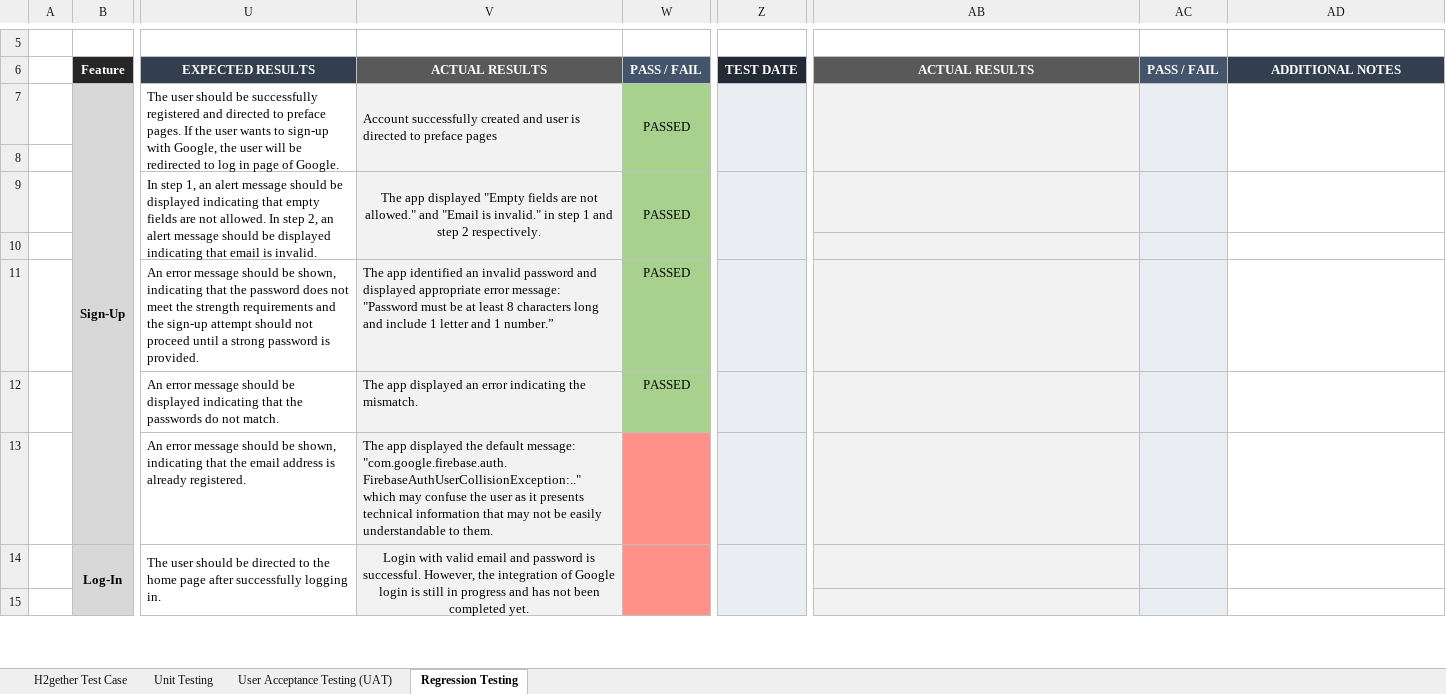
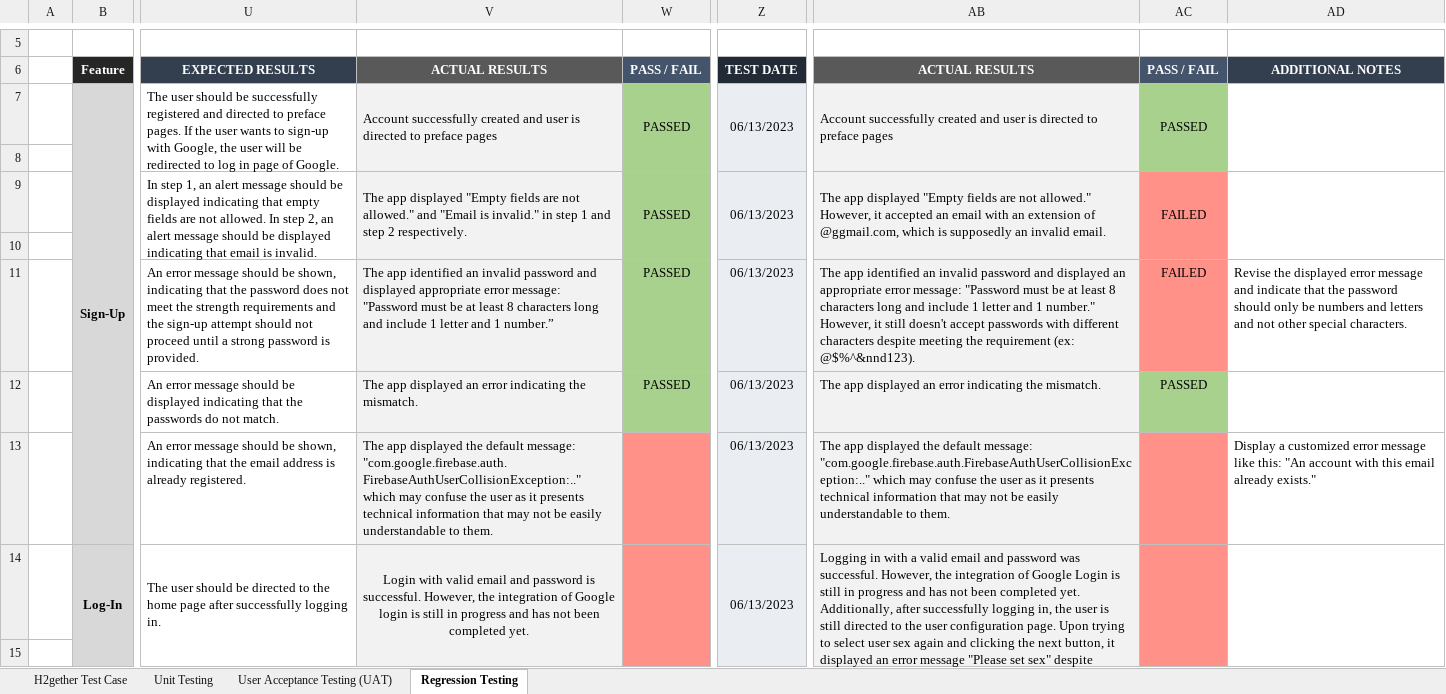
Before and after one commit to irishmicoletcando/h2gether-mobile-app, an Excel workbook: Test Cases.xlsx, sheet Regression Testing, drawn as a sheet; only a part is shown, gaps mark what is left out; values as stored, in another font and other column widths than the file's, no borders; charts and pictures and conditional formats not drawn; the diff covers the shown part only; the diff names each change by its address in the sheet, - before the commit and + after, or states it on an @@ line.

Commit message:
Regression Testing: Test the Version 4 (Sign up, log in, preface, and user configuration pages)

```diff
--- a/Test Cases.xlsx (sheet Regression Testing)
+++ b/Test Cases.xlsx (sheet Regression Testing)
-Z7: (empty)
+Z7: 06/13/2023
-AB7: (empty)
+AB7: Account successfully created and user is directed to preface pages
-AC7: (empty)
+AC7: PASSED
-AC7 fill: #EAEEF3
+AC7 fill: #A9D18E
-AC8 fill: none
+AC8 fill: #A9D18E
-V9 alignment: center
+V9 alignment: left
-Z9: (empty)
+Z9: 06/13/2023
-AB9: (empty)
+AB9: The app displayed "Empty fields are not allowed." However, it accepted an email with an extension of @ggmail.com, which is supposedly an invalid email.
+AB9:AB10 merged
-AC9: (empty)
+AC9: FAILED
-AC9:AC11 fill: #EAEEF3
+AC9:AC11 fill: #FF9189
+AC9:AC10 merged
+AD9:AD10 merged
-Z11:Z14: (empty)
+Z11:Z14: 06/13/2023
-AB11: (empty)
+AB11: The app identified an invalid password and displayed an appropriate error message: "Password must be at least 8 characters long and include 1 letter and 1 number." However, it still doesn't accept passwords with different characters despite meeting the requirement (ex: @$%^&nnd123).
-AC11: (empty)
+AC11: FAILED
-AD11: (empty)
+AD11: Revise the displayed error message and indicate that the password should only be numbers and letters and not other special characters.
-AB12: (empty)
+AB12: The app displayed an error indicating the mismatch.
-AC12: (empty)
+AC12: PASSED
-AC12 fill: #EAEEF3
+AC12 fill: #A9D18E
-AB13: (empty)
+AB13: The app displayed the default message: "com.google.firebase.auth.FirebaseAuthUserCollisionException:.." which may confuse the user as it presents technical information that may not be easily understandable to them.
-AC13:AC15 fill: #EAEEF3
+AC13:AC15 fill: #FF9189
-AD13: (empty)
+AD13: Display a customized error message like this: "An account with this email already exists."
-AB14: (empty)
+AB14: Logging in with a valid email and password was successful. However, the integration of Google Login is still in progress and has not been completed yet. Additionally, after successfully logging in, the user is still directed to the user configuration page. Upon trying to select user sex again and clicking the next button, it displayed an error message "Please set sex" despite selecting one; hence, it doesn't proceed to the next configuration page.
+AB14:AB15 merged
+AC14:AC15 merged
+AD14:AD15 merged
```
Also changed, not shown: 1 added row, 1 removed row, 18 edited cells, cell formats and merged cells elsewhere in this sheet, charts or pictures.
